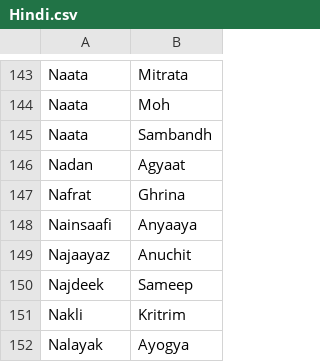
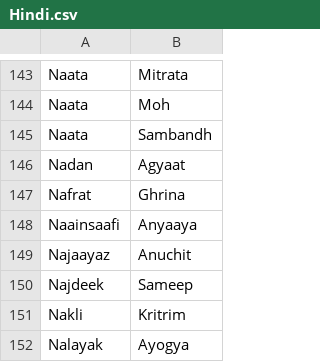
Before and after one commit to arnav-db/vishuddha, a CSV file: src/data/Hindi.csv, drawn as a sheet; only a part is shown, gaps mark what is left out.

Commit message:
Update src/data/Hindi.csv
Co-authored-by: Arnav <48169601+venusuranus@users.noreply.github.com>

```diff
--- a/src/data/Hindi.csv
+++ b/src/data/Hindi.csv
@@ -147,3 +147,3 @@ Nadan,Agyaat
 Nafrat,Ghrina
-Nainsaafi,Anyaaya
+Naainsaafi,Anyaaya
 Najaayaz,Anuchit
```
